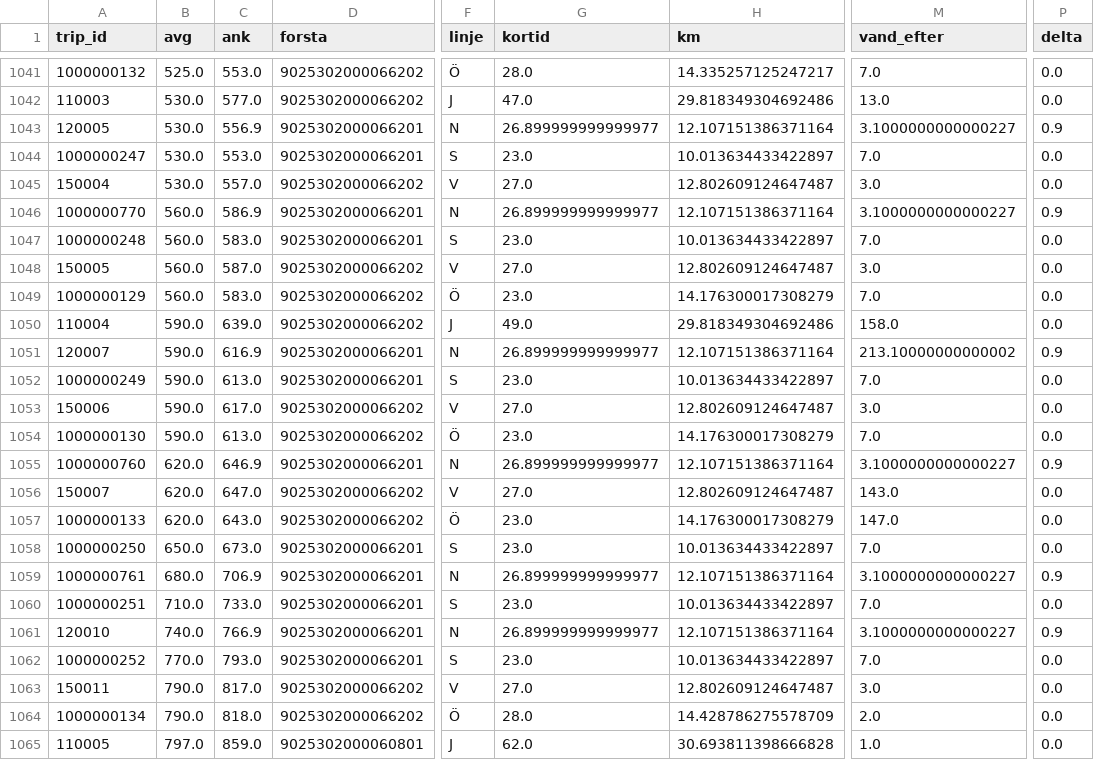
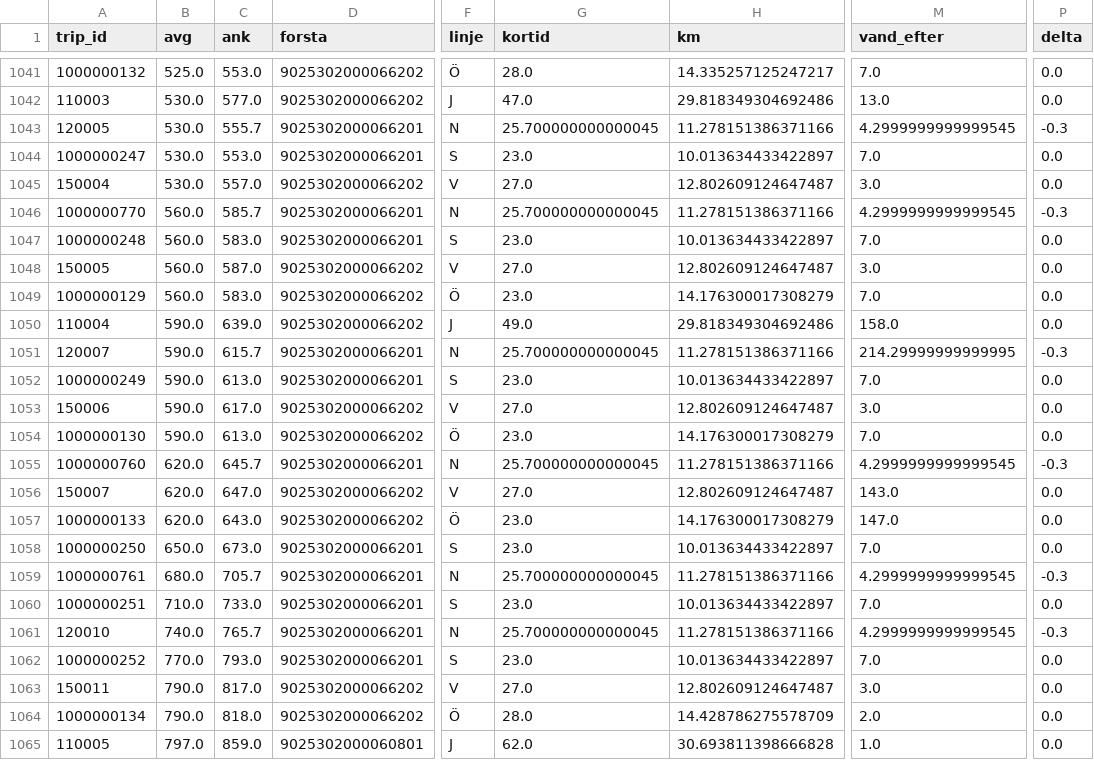
Before and after one commit to JesperHelen/-land, a CSV file: data/processed/b4_omlopp_scenarier.csv, drawn as a sheet; only a part is shown, gaps mark what is left out; the diff covers the shown part only; the diff names each change by its address in the sheet, - before the commit and + after, or states it on an @@ line.

```diff
--- a/data/processed/b4_omlopp_scenarier.csv
+++ b/data/processed/b4_omlopp_scenarier.csv
-C1043 (ank): 556.9
+C1043 (ank): 555.7
-G1043 (kortid): 26.899999999999977
+G1043 (kortid): 25.700000000000045
-H1043 (km): 12.107151386371164
+H1043 (km): 11.278151386371166
-M1043 (vand_efter): 3.1000000000000227
+M1043 (vand_efter): 4.2999999999999545
-P1043 (delta): 0.9
+P1043 (delta): -0.3
-C1046 (ank): 586.9
+C1046 (ank): 585.7
-G1046 (kortid): 26.899999999999977
+G1046 (kortid): 25.700000000000045
-H1046 (km): 12.107151386371164
+H1046 (km): 11.278151386371166
-M1046 (vand_efter): 3.1000000000000227
+M1046 (vand_efter): 4.2999999999999545
-P1046 (delta): 0.9
+P1046 (delta): -0.3
-C1051 (ank): 616.9
+C1051 (ank): 615.7
-G1051 (kortid): 26.899999999999977
+G1051 (kortid): 25.700000000000045
-H1051 (km): 12.107151386371164
+H1051 (km): 11.278151386371166
-M1051 (vand_efter): 213.10000000000002
+M1051 (vand_efter): 214.29999999999995
-P1051 (delta): 0.9
+P1051 (delta): -0.3
-C1055 (ank): 646.9
+C1055 (ank): 645.7
-G1055 (kortid): 26.899999999999977
+G1055 (kortid): 25.700000000000045
-H1055 (km): 12.107151386371164
+H1055 (km): 11.278151386371166
-M1055 (vand_efter): 3.1000000000000227
+M1055 (vand_efter): 4.2999999999999545
-P1055 (delta): 0.9
+P1055 (delta): -0.3
-C1059 (ank): 706.9
+C1059 (ank): 705.7
-G1059 (kortid): 26.899999999999977
+G1059 (kortid): 25.700000000000045
-H1059 (km): 12.107151386371164
+H1059 (km): 11.278151386371166
-M1059 (vand_efter): 3.1000000000000227
+M1059 (vand_efter): 4.2999999999999545
-P1059 (delta): 0.9
+P1059 (delta): -0.3
-C1061 (ank): 766.9
+C1061 (ank): 765.7
-G1061 (kortid): 26.899999999999977
+G1061 (kortid): 25.700000000000045
-H1061 (km): 12.107151386371164
+H1061 (km): 11.278151386371166
-M1061 (vand_efter): 3.1000000000000227
+M1061 (vand_efter): 4.2999999999999545
-P1061 (delta): 0.9
+P1061 (delta): -0.3
```
Also changed, not shown: 79 edited cells elsewhere in this file, data/processed/b4_systemeffekter_omlopp.csv, data/processed/b5_kalkyl.csv, 26 other files.
